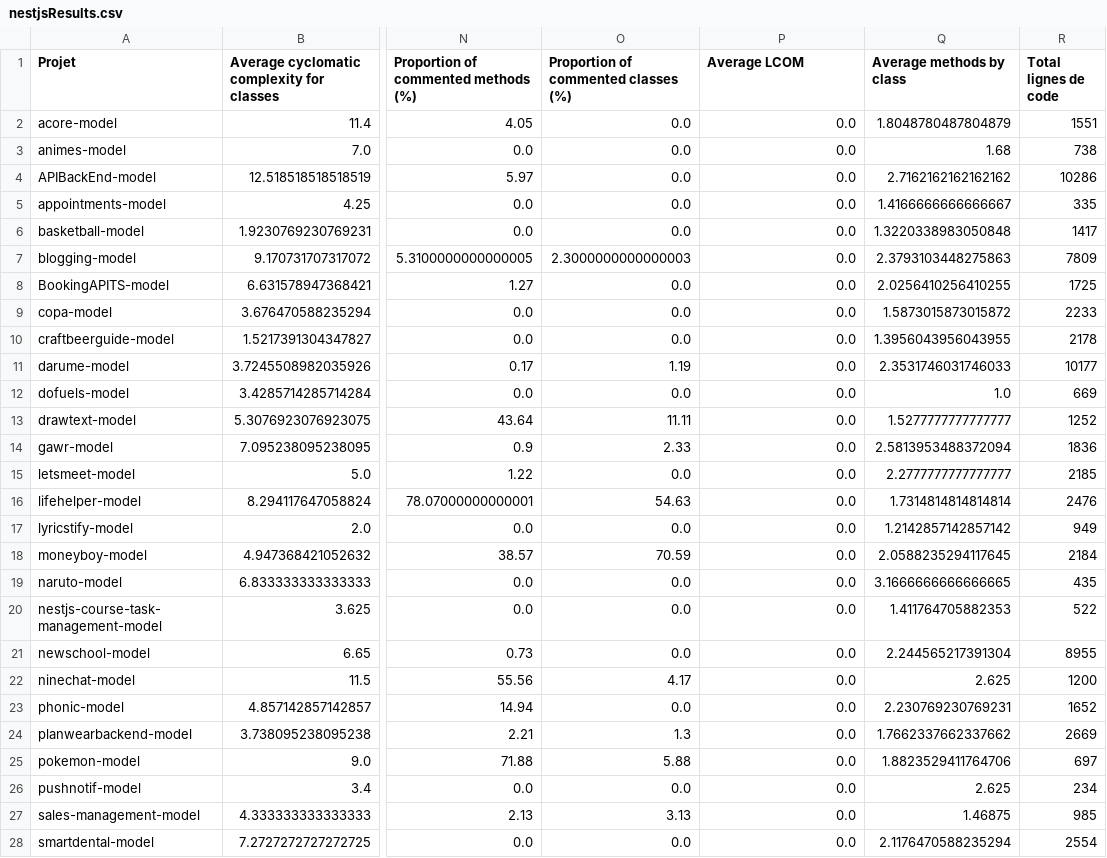
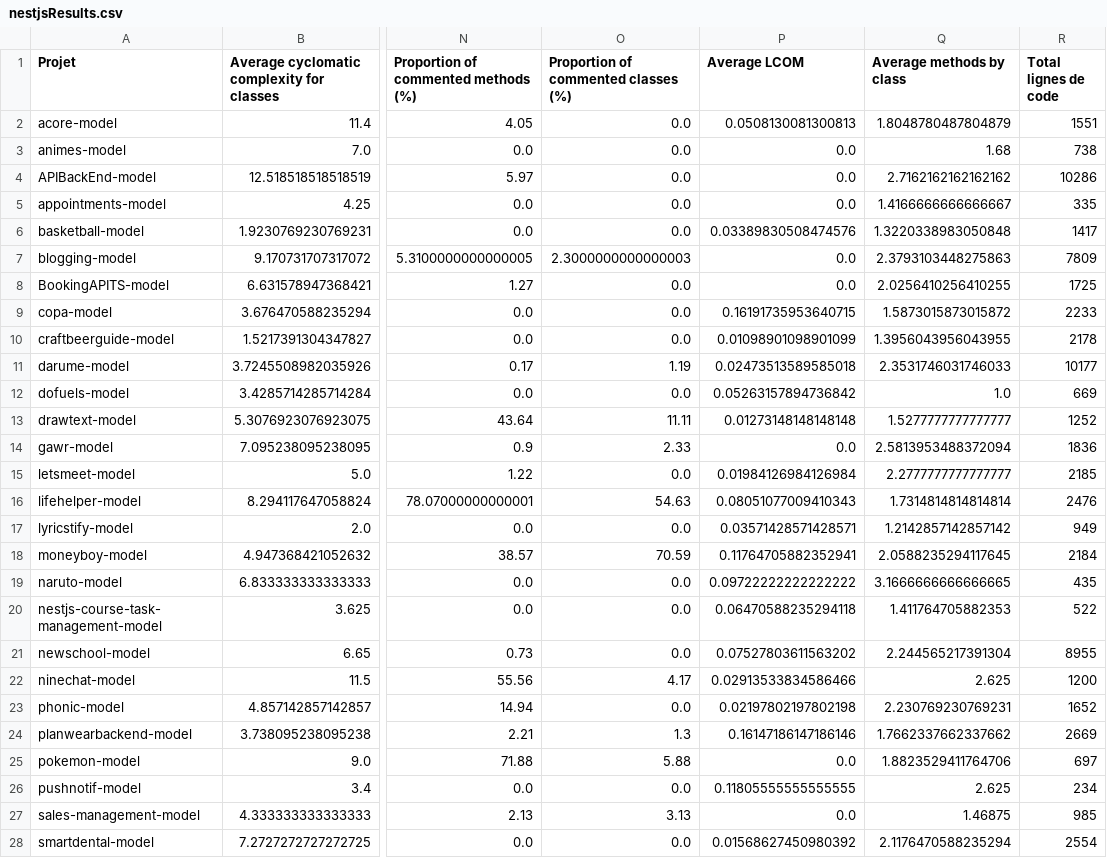
Before and after one commit to RobinHermet/Pharo_Project, a CSV file: data/results/nestjsResults.csv, drawn as a sheet; only a part is shown, gaps mark what is left out; the diff covers the shown part only; the diff names each change by its address in the sheet, - before the commit and + after, or states it on an @@ line.

Commit message:
New results

```diff
--- a/data/results/nestjsResults.csv
+++ b/data/results/nestjsResults.csv
-P2 (Average LCOM): 0.0
+P2 (Average LCOM): 0.0508130081300813
-P6 (Average LCOM): 0.0
+P6 (Average LCOM): 0.03389830508474576
-P9 (Average LCOM): 0.0
+P9 (Average LCOM): 0.16191735953640715
-P10 (Average LCOM): 0.0
+P10 (Average LCOM): 0.01098901098901099
-P11 (Average LCOM): 0.0
+P11 (Average LCOM): 0.02473513589585018
-P12 (Average LCOM): 0.0
+P12 (Average LCOM): 0.05263157894736842
-P13 (Average LCOM): 0.0
+P13 (Average LCOM): 0.01273148148148148
-P15 (Average LCOM): 0.0
+P15 (Average LCOM): 0.01984126984126984
-P16 (Average LCOM): 0.0
+P16 (Average LCOM): 0.08051077009410343
-P17 (Average LCOM): 0.0
+P17 (Average LCOM): 0.03571428571428571
-P18 (Average LCOM): 0.0
+P18 (Average LCOM): 0.11764705882352941
-P19 (Average LCOM): 0.0
+P19 (Average LCOM): 0.09722222222222222
-P20 (Average LCOM): 0.0
+P20 (Average LCOM): 0.06470588235294118
-P21 (Average LCOM): 0.0
+P21 (Average LCOM): 0.07527803611563202
-P22 (Average LCOM): 0.0
+P22 (Average LCOM): 0.02913533834586466
-P23 (Average LCOM): 0.0
+P23 (Average LCOM): 0.02197802197802198
-P24 (Average LCOM): 0.0
+P24 (Average LCOM): 0.16147186147186146
-P26 (Average LCOM): 0.0
+P26 (Average LCOM): 0.11805555555555555
-P28 (Average LCOM): 0.0
+P28 (Average LCOM): 0.01568627450980392
```
Also changed, not shown: 6 edited cells elsewhere in this file, data/results/correlation_results.csv, data/results/loopbackResults.csv, 19 other files.
